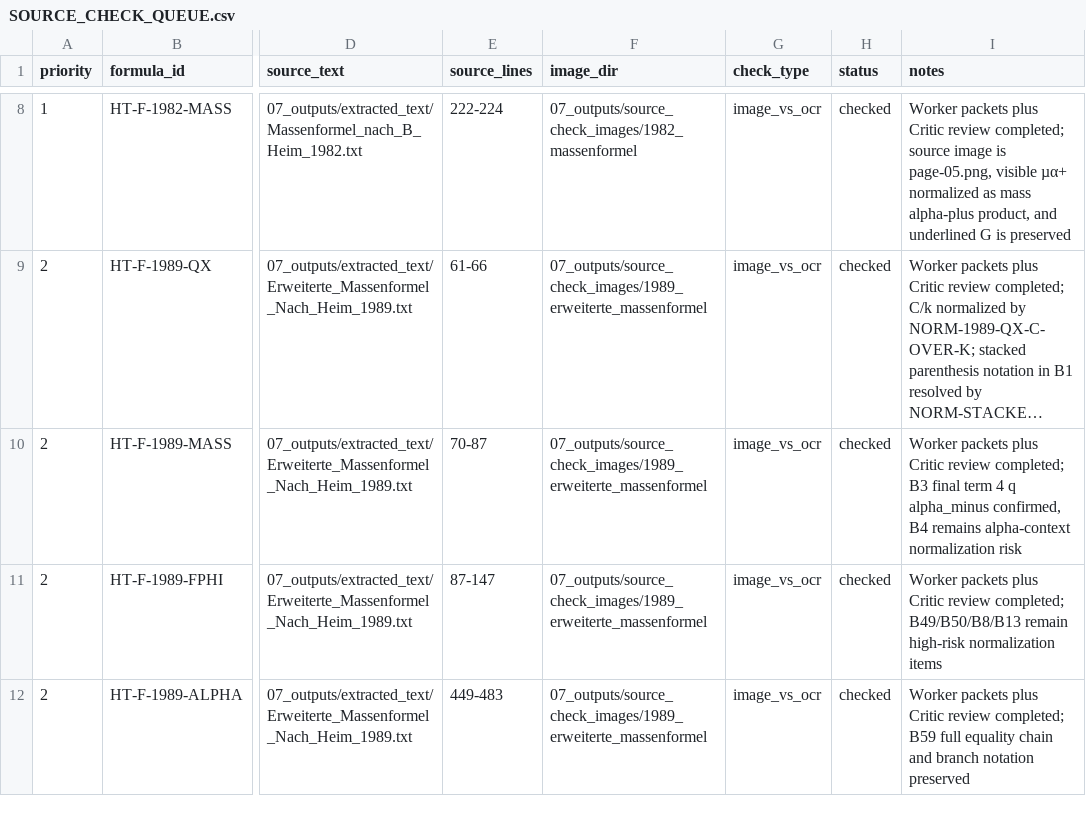
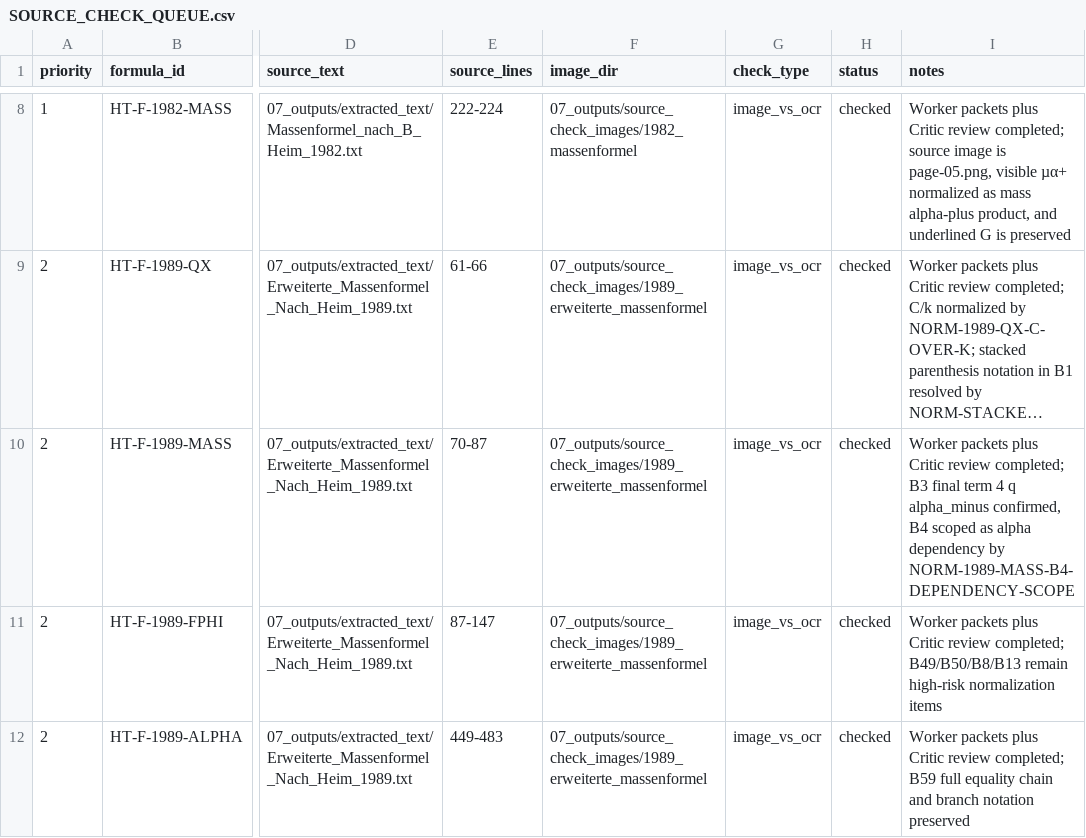
Before and after one commit to DASAElektronik/Heim_Theorie, a CSV file: 04_reconstruction/formula_library/SOURCE_CHECK_QUEUE.csv, drawn as a sheet; only a part is shown, gaps mark what is left out; long unchanged cells end in …; the diff names each change by its address in the sheet, - before the commit and + after, or states it on an @@ line.

```diff
--- a/04_reconstruction/formula_library/SOURCE_CHECK_QUEUE.csv
+++ b/04_reconstruction/formula_library/SOURCE_CHECK_QUEUE.csv
-I10 (notes): …confirmed, B4 remains alpha-context normalization risk
+I10 (notes): …confirmed, B4 scoped as alpha dependency by NORM-1989-MASS-B4-DEPENDENCY-SCOPE
```
Also changed, not shown: 04_reconstruction/formula_library/agent_workspace/TASK_QUEUE.csv, 04_reconstruction/formula_library/formula_catalog.csv, 7 other files.
